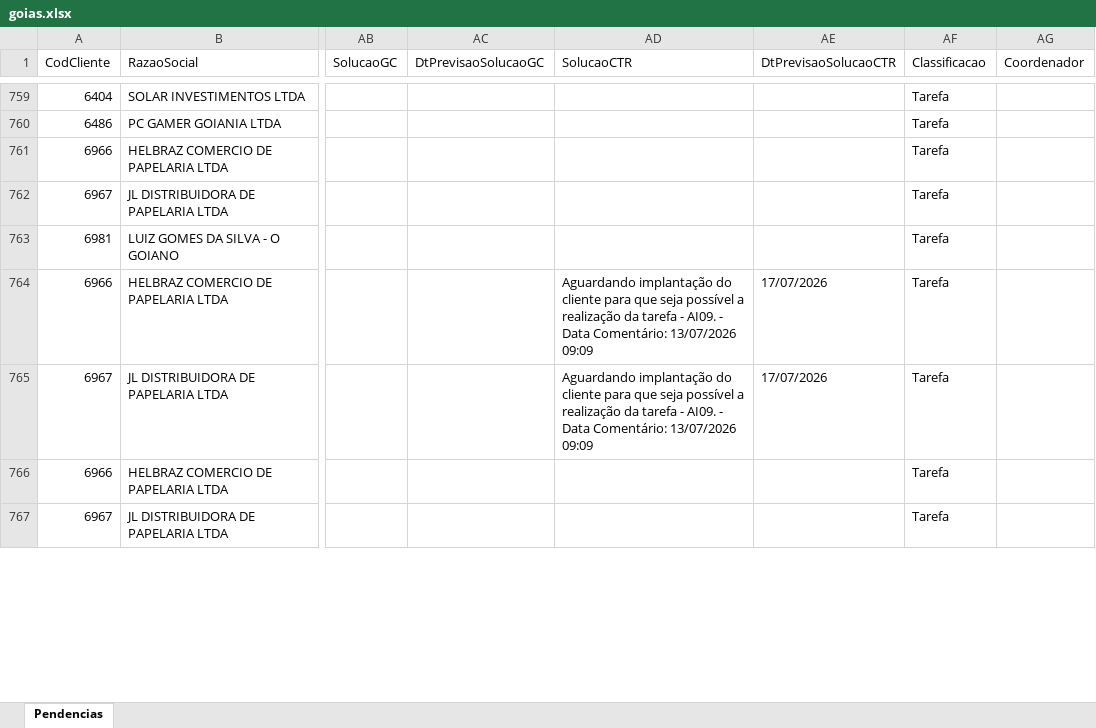
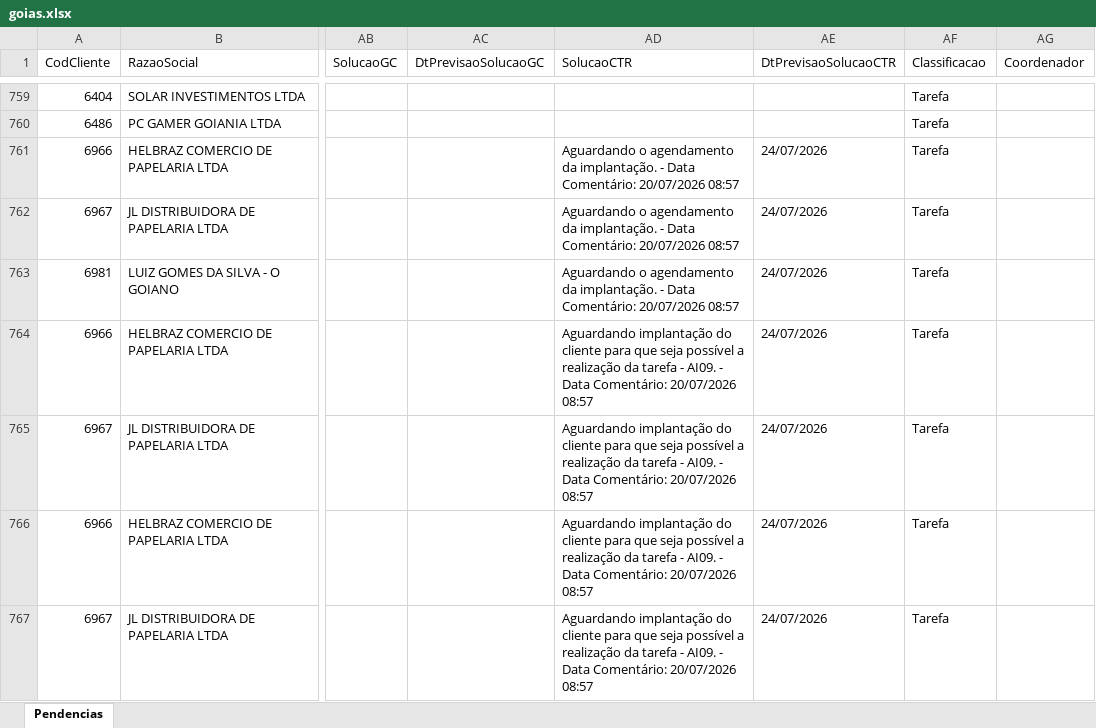
Before and after one commit to willianemanoel/Portal-das-tarefas-teste-, an Excel workbook: dados/base/goias.xlsx, sheet Pendencias, drawn as a sheet; only a part is shown, gaps mark what is left out; values as stored, in another font and other column widths than the file's, no borders; the diff covers the shown part only; the diff names each change by its address in the sheet, - before the commit and + after, or states it on an @@ line.

```diff
--- a/dados/base/goias.xlsx (sheet Pendencias)
+++ b/dados/base/goias.xlsx (sheet Pendencias)
-AD761:AD763 (SolucaoCTR): (empty)
+AD761:AD763 (SolucaoCTR): Aguardando o agendamento da implantação. - Data Comentário: 20/07/2026 08:57
-AE761:AE763 (DtPrevisaoSolucaoCTR): (empty)
+AE761:AE763 (DtPrevisaoSolucaoCTR): 24/07/2026
-AD764:AD765 (SolucaoCTR): …Data Comentário: 13/07/2026 09:09
+AD764:AD765 (SolucaoCTR): …Data Comentário: 20/07/2026 08:57
-AE764:AE765 (DtPrevisaoSolucaoCTR): 17/07/2026
+AE764:AE765 (DtPrevisaoSolucaoCTR): 24/07/2026
-AD766:AD767 (SolucaoCTR): (empty)
+AD766:AD767 (SolucaoCTR): Aguardando implantação do cliente para que seja possível a realização da tarefa - AI09. - Data Comentário: 20/07/2026 08:57
-AE766:AE767 (DtPrevisaoSolucaoCTR): (empty)
+AE766:AE767 (DtPrevisaoSolucaoCTR): 24/07/2026
```
Also changed, not shown: 2 added rows, 2 removed rows and 33 edited cells elsewhere in this sheet, dados/base/santos.xlsx, 2 other files.
